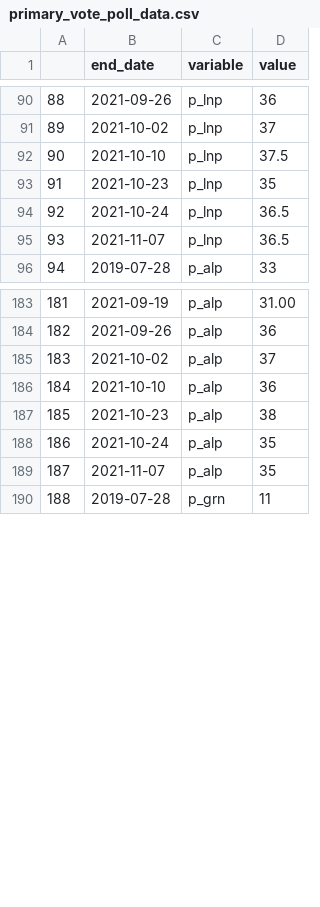
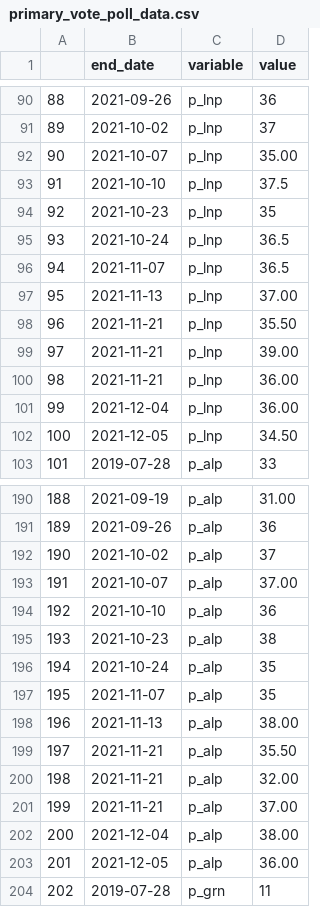
Before and after one commit to abuujo/polling_analyser, a CSV file: files/2022/unweighted/primary_vote_poll_data.csv, drawn as a sheet; only a part is shown, gaps mark what is left out; the diff covers the shown part only; the diff names each change by its address in the sheet, - before the commit and + after, or states it on an @@ line.

```diff
--- a/files/2022/unweighted/primary_vote_poll_data.csv
+++ b/files/2022/unweighted/primary_vote_poll_data.csv
@@ column A renumbered between rows 78 and 499 @@
+row 92: 90 | 2021-10-07 | p_lnp | 35.00
+row 97: 95 | 2021-11-13 | p_lnp | 37.00
+row 98: 96 | 2021-11-21 | p_lnp | 35.50
+row 99: 97 | 2021-11-21 | p_lnp | 39.00
+row 100: 98 | 2021-11-21 | p_lnp | 36.00
+row 101: 99 | 2021-12-04 | p_lnp | 36.00
+row 102: 100 | 2021-12-05 | p_lnp | 34.50
+row 193: 191 | 2021-10-07 | p_alp | 37.00
+row 198: 196 | 2021-11-13 | p_alp | 38.00
+row 199: 197 | 2021-11-21 | p_alp | 35.50
+row 200: 198 | 2021-11-21 | p_alp | 32.00
+row 201: 199 | 2021-11-21 | p_alp | 37.00
+row 202: 200 | 2021-12-04 | p_alp | 38.00
+row 203: 201 | 2021-12-05 | p_alp | 36.00
```
Also changed, not shown: 21 added rows and 5 moved rows elsewhere in this file, files/2022/unweighted/primary_vote_p_alp.csv, files/2022/unweighted/primary_vote_p_grn.csv, 9 other files.
